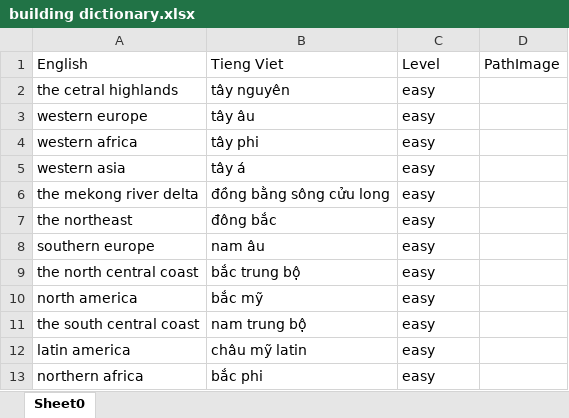
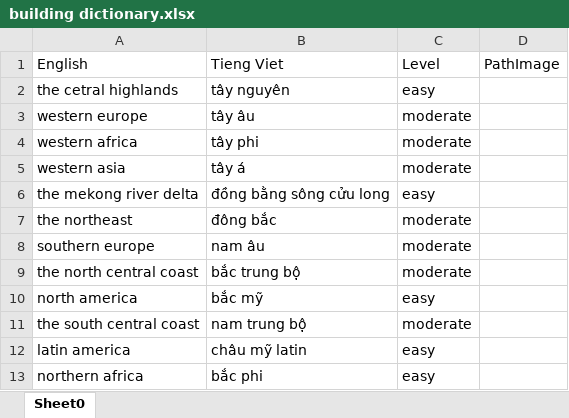
Before and after one commit to Trongha/Dictionary1, an Excel workbook: src/data/dataFile/xlsx/building dictionary.xlsx, sheet Sheet0, drawn as a sheet; only a part is shown; values as stored, in another font and other column widths than the file's, no borders; the diff names each change by its address in the sheet, - before the commit and + after, or states it on an @@ line.

```diff
--- a/src/data/dataFile/xlsx/building dictionary.xlsx (sheet Sheet0)
+++ b/src/data/dataFile/xlsx/building dictionary.xlsx (sheet Sheet0)
-C3:C5 (Level): easy
+C3:C5 (Level): moderate
-C7:C9 (Level): easy
+C7:C9 (Level): moderate
-C11 (Level): easy
+C11 (Level): moderate
```
Also changed, not shown: src/data/dataFile/xlsx/family.xlsx, src/data/dataFile/xlsx/oldWord/oldWord.xlsx, 8 other files.
